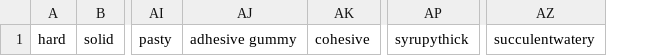
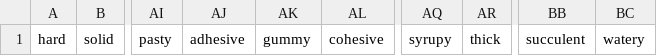
Before and after one commit to nytarini/RecipePredictor, a CSV file: create_vocabulary/texture_vocabulary.csv, drawn as a sheet; only a part is shown, gaps mark what is left out; removed rows and columns are numbered as before the commit, all else as after; the diff names each change by its address in the sheet, - before the commit and + after, or states it on an @@ line.

```diff
--- a/create_vocabulary/texture_vocabulary.csv
+++ b/create_vocabulary/texture_vocabulary.csv
-column AJ, row 1: adhesive gummy
+column AJ, row 1: adhesive
+column AK, row 1: gummy
-column AP, row 1: syrupythick
+column AQ, row 1: syrupy
+column AR, row 1: thick
-column AZ, row 1: succulentwatery
+column BB, row 1: succulent
+column BC, row 1: watery
```
Also changed, not shown: 4 other files.
